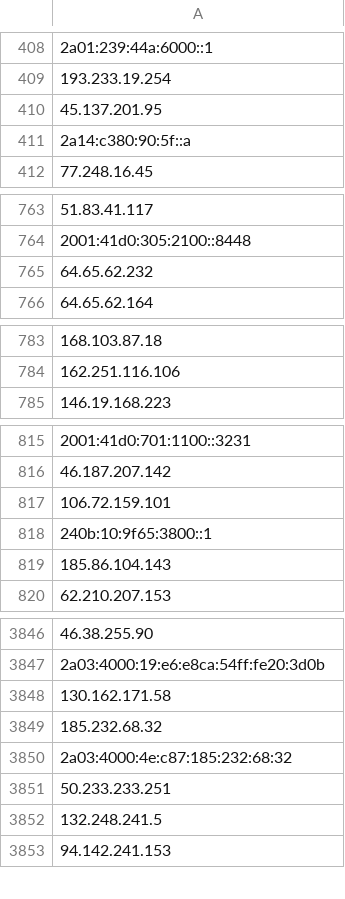
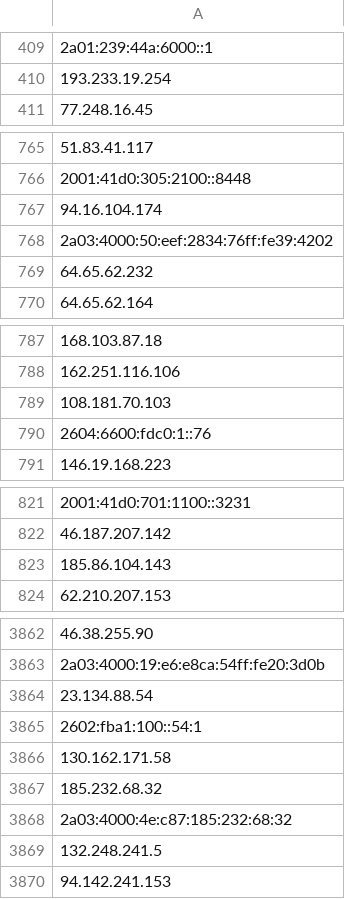
Before and after one commit to hamzajazib/awesome-lists, a CSV file: Lists/TOR/only_tor_guard_nodes_IP_list.csv, drawn as a sheet; only a part is shown, gaps mark what is left out; removed rows and columns are numbered as before the commit, all else as after; the diff covers the shown part only; the diff names each change by its address in the sheet, - before the commit and + after, or states it on an @@ line.

```diff
--- a/Lists/TOR/only_tor_guard_nodes_IP_list.csv
+++ b/Lists/TOR/only_tor_guard_nodes_IP_list.csv
-row 410: 45.137.201.95
-row 411: 2a14:c380:90:5f::a
+row 767: 94.16.104.174
+row 768: 2a03:4000:50:eef:2834:76ff:fe39:4202
+row 789: 108.181.70.103
+row 790: 2604:6600:fdc0:1::76
-row 817: 106.72.159.101
-row 818: 240b:10:9f65:3800::1
+row 3864: 23.134.88.54
+row 3865: 2602:fba1:100::54:1
-row 3851: 50.233.233.251
```
Also changed, not shown: 31 added rows and 14 removed rows elsewhere in this file, Lists/TOR/only_tor_exit_nodes_IP_list.csv, 1 other file.
